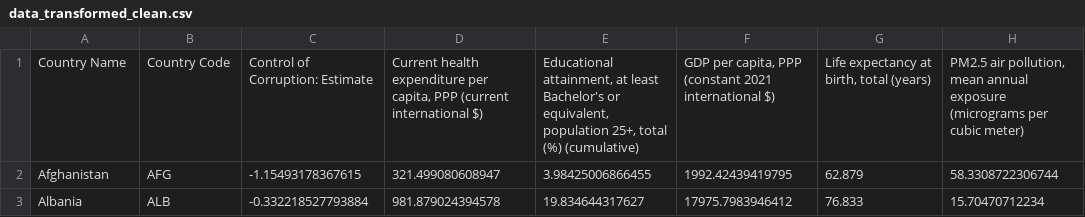
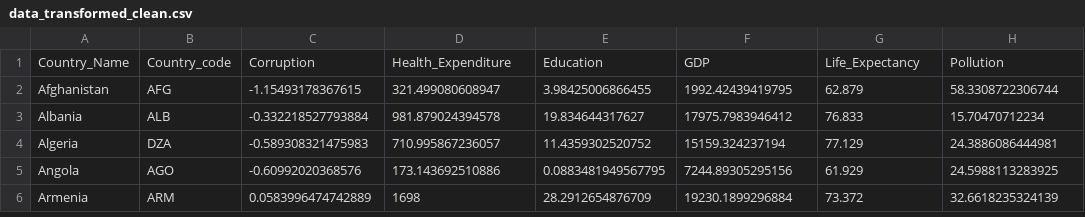
Before and after one commit to ziraax/LifeExpectancyModelingAdvancedEconometrics, a CSV file: DATA/data_transformed_clean.csv, drawn as a sheet; only a part is shown; the shorter side is filled out with more unchanged rows; removed rows and columns are numbered as before the commit, all else as after; the diff names each change by its address in the sheet, - before the commit and + after, or states it on an @@ line.

```diff
--- a/DATA/data_transformed_clean.csv
+++ b/DATA/data_transformed_clean.csv
-row 1: Country Name | Country Code | Control of Corruption: Estimate | Current health expenditure per capita, PPP (current international $) | Educational attainment, at least Bachelor's or equivalent, population 25+, total (%) (cumulative) | GDP per capita, PPP (constant 2021 international $) | Life expectancy at birth, total (years) | PM2.5 air pollution, mean annual exposure (micrograms per cubic meter)
+row 1: Country_Name | Country_code | Corruption | Health_Expenditure | Education | GDP | Life_Expectancy | Pollution
```
Also changed, not shown: 3 other files.
